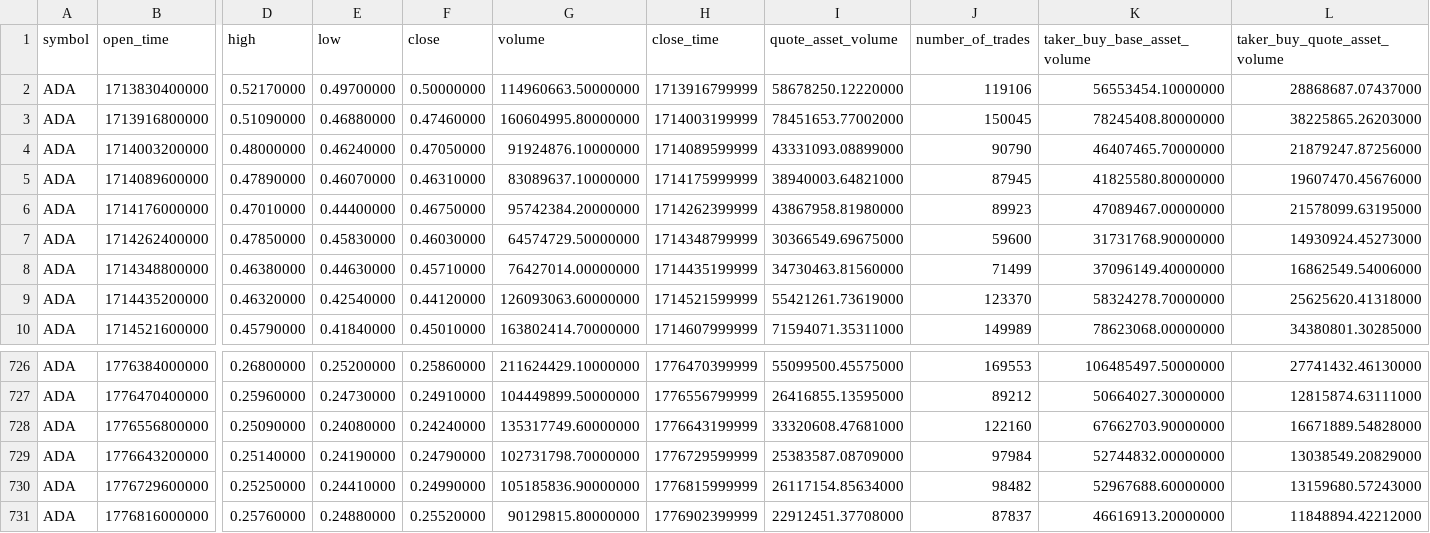
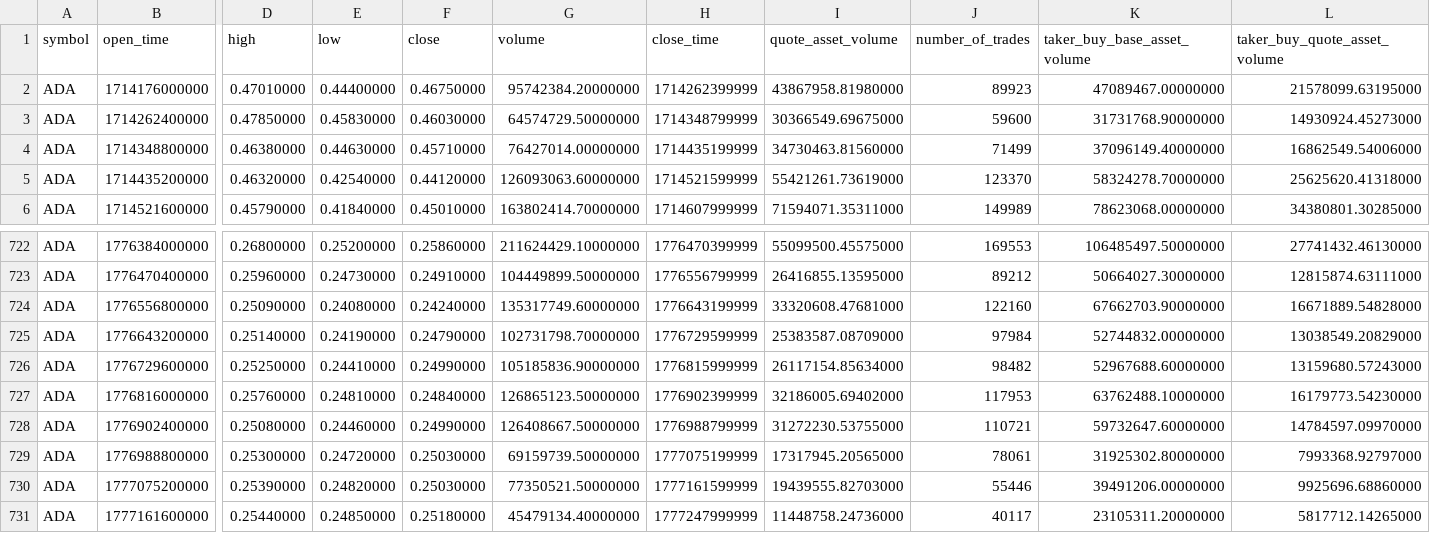
Before and after one commit to PhatVND/data-warehouse, a CSV file: crypto-dw-etl/raw/ADA_raw.csv, drawn as a sheet; only a part is shown, gaps mark what is left out; removed rows and columns are numbered as before the commit, all else as after; rows hold the shown columns only; the diff names each change by its address in the sheet, - before the commit and + after, or states it on an @@ line.

```diff
--- a/crypto-dw-etl/raw/ADA_raw.csv
+++ b/crypto-dw-etl/raw/ADA_raw.csv
-row 2: ADA | 1713830400000 | 0.52170000 | 0.49700000 | 0.50000000 | 114960663.50000000 | 1713916799999 | 58678250.12220000 | 119106 | 56553454.10000000 | 28868687.07437000
-row 3: ADA | 1713916800000 | 0.51090000 | 0.46880000 | 0.47460000 | 160604995.80000000 | 1714003199999 | 78451653.77002000 | 150045 | 78245408.80000000 | 38225865.26203000
-row 4: ADA | 1714003200000 | 0.48000000 | 0.46240000 | 0.47050000 | 91924876.10000000 | 1714089599999 | 43331093.08899000 | 90790 | 46407465.70000000 | 21879247.87256000
-row 5: ADA | 1714089600000 | 0.47890000 | 0.46070000 | 0.46310000 | 83089637.10000000 | 1714175999999 | 38940003.64821000 | 87945 | 41825580.80000000 | 19607470.45676000
-E727 (low): 0.24880000
+E727 (low): 0.24810000
-F727 (close): 0.25520000
+F727 (close): 0.24840000
-G727 (volume): 90129815.80000000
+G727 (volume): 126865123.50000000
-I727 (quote_asset_volume): 22912451.37708000
+I727 (quote_asset_volume): 32186005.69402000
-J727 (number_of_trades): 87837
+J727 (number_of_trades): 117953
-K727 (taker_buy_base_asset_volume): 46616913.20000000
+K727 (taker_buy_base_asset_volume): 63762488.10000000
-L727 (taker_buy_quote_asset_volume): 11848894.42212000
+L727 (taker_buy_quote_asset_volume): 16179773.54230000
+row 728: ADA | 1776902400000 | 0.25080000 | 0.24460000 | 0.24990000 | 126408667.50000000 | 1776988799999 | 31272230.53755000 | 110721 | 59732647.60000000 | 14784597.09970000
+row 729: ADA | 1776988800000 | 0.25300000 | 0.24720000 | 0.25030000 | 69159739.50000000 | 1777075199999 | 17317945.20565000 | 78061 | 31925302.80000000 | 7993368.92797000
+row 730: ADA | 1777075200000 | 0.25390000 | 0.24820000 | 0.25030000 | 77350521.50000000 | 1777161599999 | 19439555.82703000 | 55446 | 39491206.00000000 | 9925696.68860000
+row 731: ADA | 1777161600000 | 0.25440000 | 0.24850000 | 0.25180000 | 45479134.40000000 | 1777247999999 | 11448758.24736000 | 40117 | 23105311.20000000 | 5817712.14265000
```
Also changed, not shown: crypto-dw-etl/raw/DOGE_raw.csv, crypto-dw-etl/raw/DOT_raw.csv, 20 other files.
